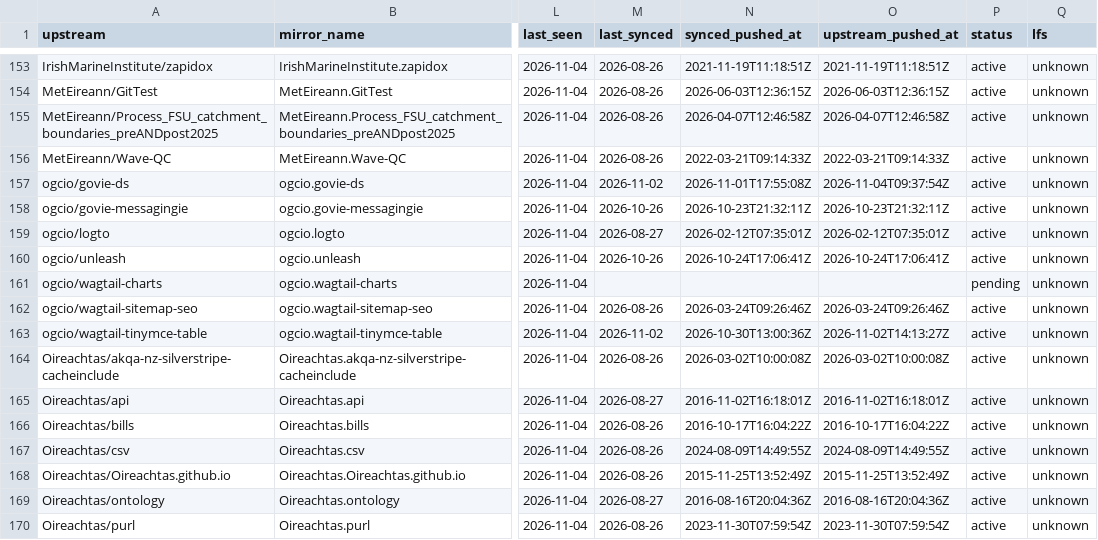
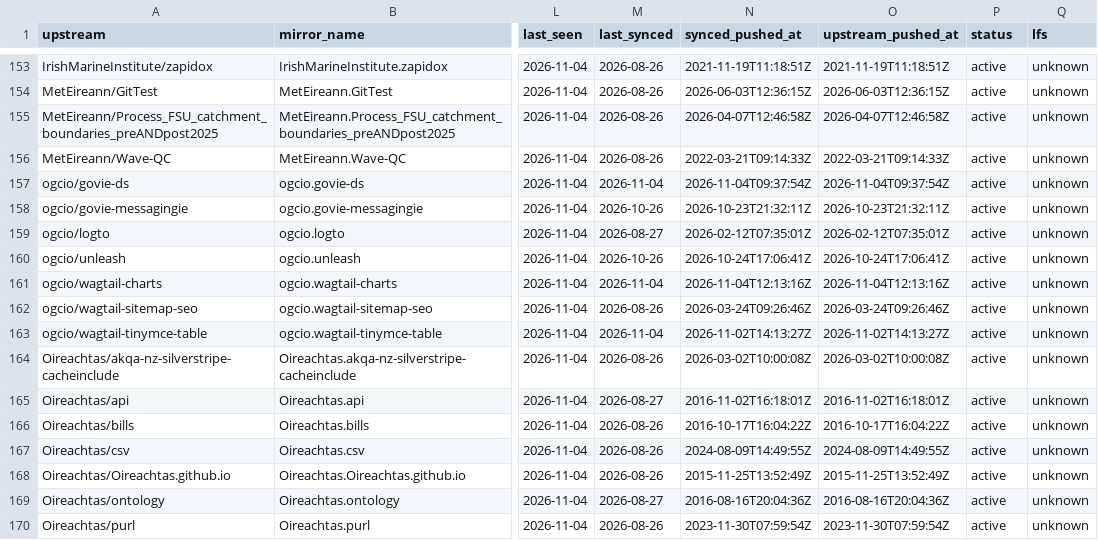
Before and after one commit to ie-gov-mirror/tooling, a CSV file: manifest/core.csv, drawn as a sheet; only a part is shown, gaps mark what is left out; the diff names each change by its address in the sheet, - before the commit and + after, or states it on an @@ line.

Commit message:
Sync: record 3 mirrored repositories

```diff
--- a/manifest/core.csv
+++ b/manifest/core.csv
-M157 (last_synced): 2026-11-02
+M157 (last_synced): 2026-11-04
-N157 (synced_pushed_at): 2026-11-01T17:55:08Z
+N157 (synced_pushed_at): 2026-11-04T09:37:54Z
-M161 (last_synced): (empty)
+M161 (last_synced): 2026-11-04
-N161 (synced_pushed_at): (empty)
+N161 (synced_pushed_at): 2026-11-04T12:13:16Z
-O161 (upstream_pushed_at): (empty)
+O161 (upstream_pushed_at): 2026-11-04T12:13:16Z
-P161 (status): pending
+P161 (status): active
-M163 (last_synced): 2026-11-02
+M163 (last_synced): 2026-11-04
-N163 (synced_pushed_at): 2026-10-30T13:00:36Z
+N163 (synced_pushed_at): 2026-11-02T14:13:27Z
```
